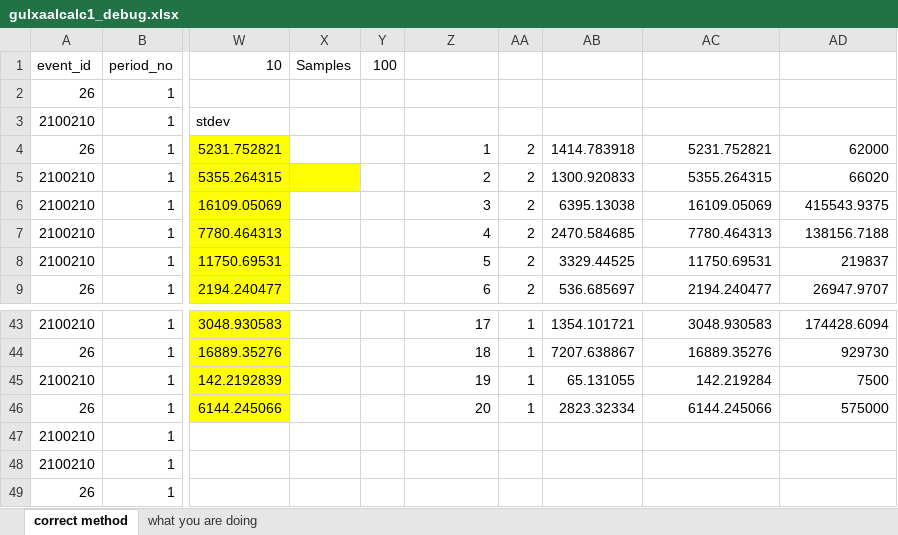
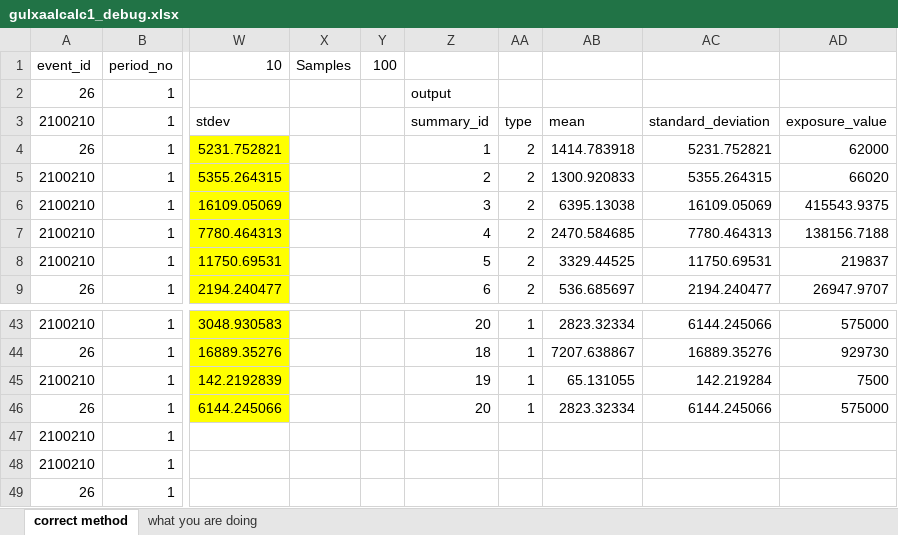
Before and after one commit to OasisLMF/ktest, an Excel workbook: aaltest/a1/gulxaalcalc1_debug.xlsx, sheet correct method, drawn as a sheet; only a part is shown, gaps mark what is left out; values as stored, in another font and other column widths than the file's, no borders; the diff covers the shown part only; the diff names each change by its address in the sheet, - before the commit and + after, or states it on an @@ line.

```diff
--- a/aaltest/a1/gulxaalcalc1_debug.xlsx (sheet correct method)
+++ b/aaltest/a1/gulxaalcalc1_debug.xlsx (sheet correct method)
-Z2: (empty)
+Z2: output
-Z3: (empty)
+Z3: summary_id
-AA3: (empty)
+AA3: type
-AB3: (empty)
+AB3: mean
-AC3: (empty)
+AC3: standard_deviation
-AD3: (empty)
+AD3: exposure_value
-X5 fill: #FFFF00
+X5 fill: none
-Z43: 17
+Z43: 20
-AB43: 1354.101721
+AB43: 2823.32334
-AC43: 3048.930583
+AC43: 6144.245066
-AD43: 174428.6094
+AD43: 575000
```
Also changed, not shown: 32 edited cells elsewhere in this sheet, 1 other file.
